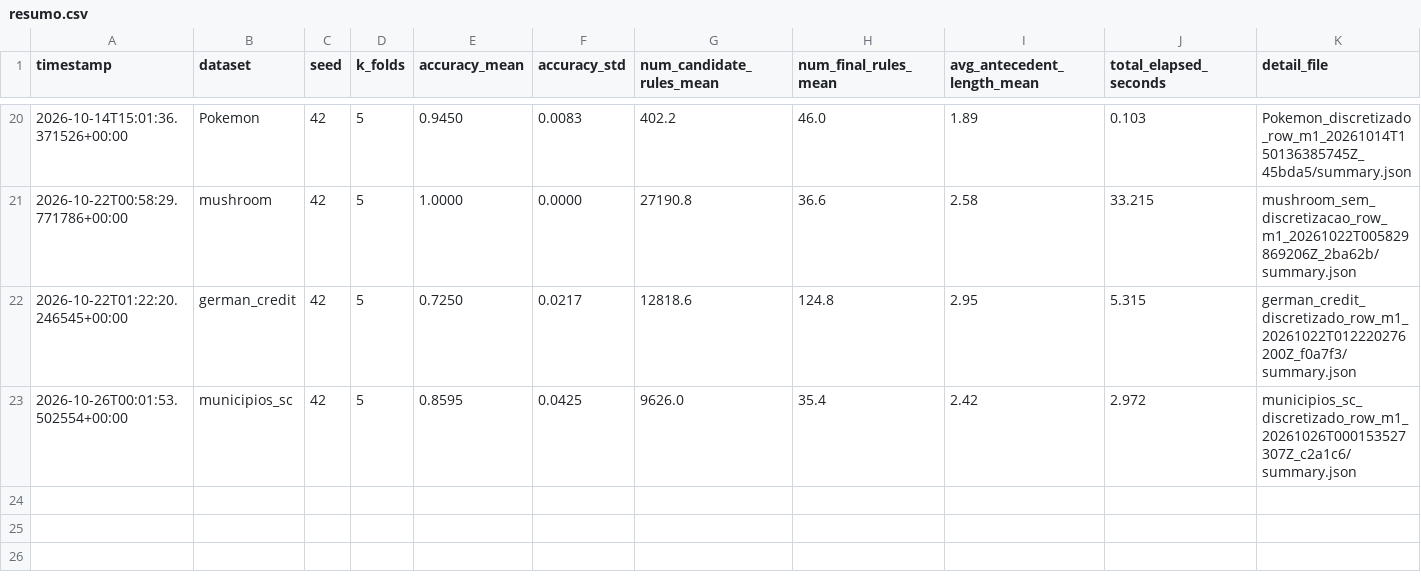
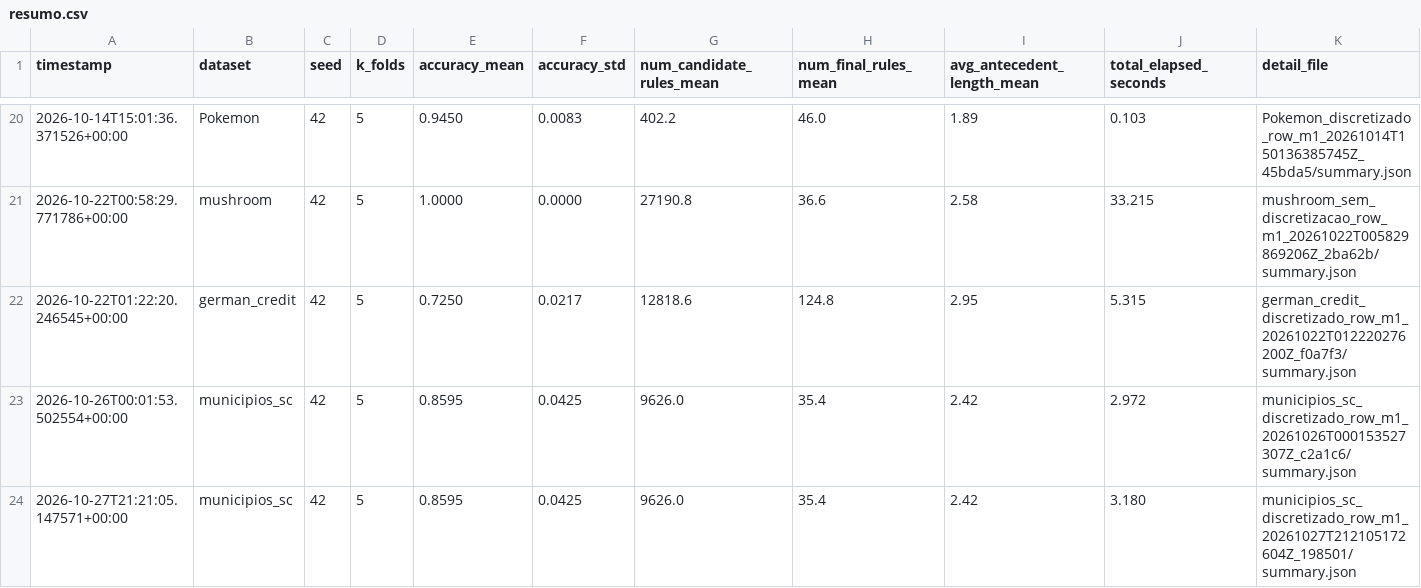
Before and after one commit to jpgmosson/pibic-cba-classifier, a CSV file: experimentos/resultados/resumo.csv, drawn as a sheet; only a part is shown, gaps mark what is left out; rows hold the shown columns only; the diff names each change by its address in the sheet, - before the commit and + after, or states it on an @@ line.

```diff
--- a/experimentos/resultados/resumo.csv
+++ b/experimentos/resultados/resumo.csv
+row 24: 2026-10-27T21:21:05.147571+00:00 | municipios_sc | 42 | 5 | 0.8595 | 0.0425 | 9626.0 | 35.4 | 2.42 | 3.180 | municipios_sc_discretizado_row_m1_20261027T212105172604Z_198501/summary.json
```
